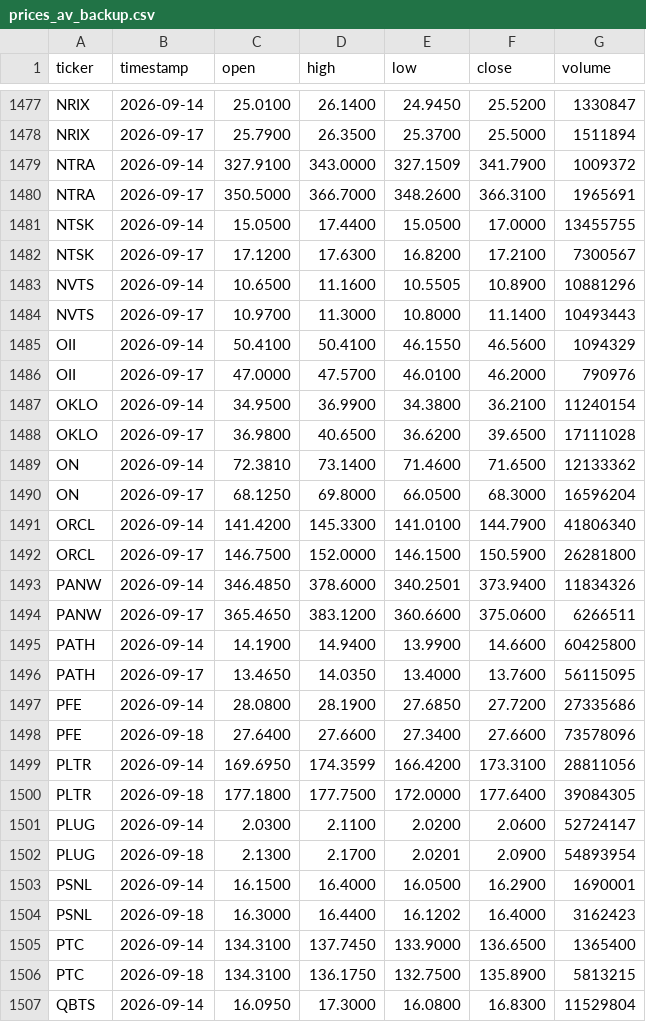
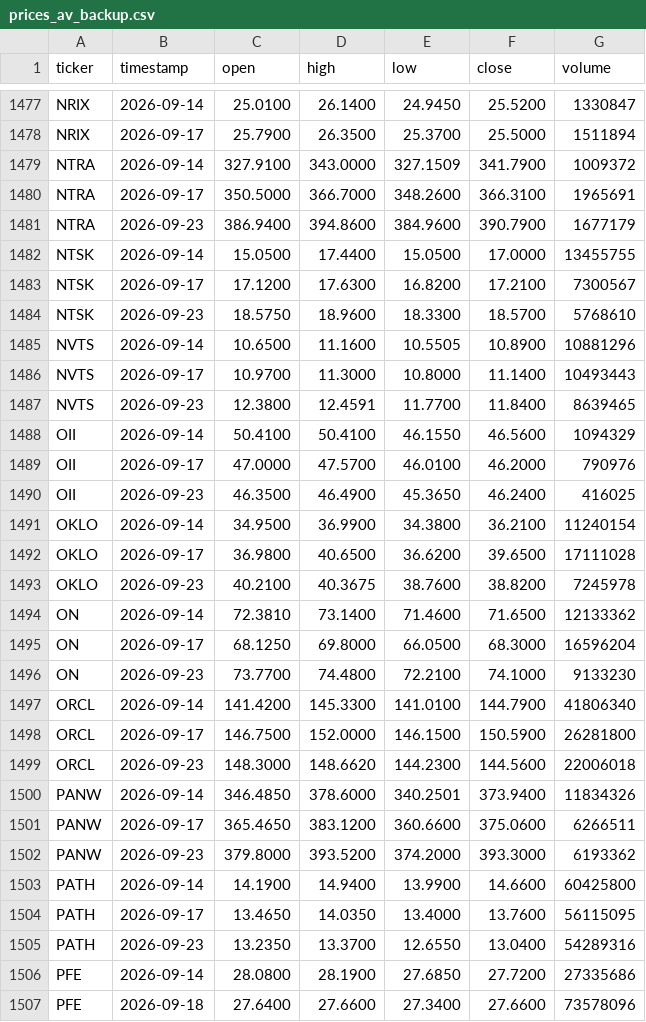
Before and after one commit to shinbuheon-prog/multica-quant-prices, a CSV file: prices_av_backup.csv, drawn as a sheet; only a part is shown, gaps mark what is left out; the shorter side is filled out with more unchanged rows; the diff covers the shown part only.

```diff
--- a/prices_av_backup.csv
+++ b/prices_av_backup.csv
@@ -1480,18 +1480,27 @@ NTRA,2026-09-14,327.9100,343.0000,327.1509,341.7900,1009372
 NTRA,2026-09-17,350.5000,366.7000,348.2600,366.3100,1965691
+NTRA,2026-09-23,386.9400,394.8600,384.9600,390.7900,1677179
 NTSK,2026-09-14,15.0500,17.4400,15.0500,17.0000,13455755
 NTSK,2026-09-17,17.1200,17.6300,16.8200,17.2100,7300567
+NTSK,2026-09-23,18.5750,18.9600,18.3300,18.5700,5768610
 NVTS,2026-09-14,10.6500,11.1600,10.5505,10.8900,10881296
 NVTS,2026-09-17,10.9700,11.3000,10.8000,11.1400,10493443
+NVTS,2026-09-23,12.3800,12.4591,11.7700,11.8400,8639465
 OII,2026-09-14,50.4100,50.4100,46.1550,46.5600,1094329
 OII,2026-09-17,47.0000,47.5700,46.0100,46.2000,790976
+OII,2026-09-23,46.3500,46.4900,45.3650,46.2400,416025
 OKLO,2026-09-14,34.9500,36.9900,34.3800,36.2100,11240154
 OKLO,2026-09-17,36.9800,40.6500,36.6200,39.6500,17111028
+OKLO,2026-09-23,40.2100,40.3675,38.7600,38.8200,7245978
 ON,2026-09-14,72.3810,73.1400,71.4600,71.6500,12133362
 ON,2026-09-17,68.1250,69.8000,66.0500,68.3000,16596204
+ON,2026-09-23,73.7700,74.4800,72.2100,74.1000,9133230
 ORCL,2026-09-14,141.4200,145.3300,141.0100,144.7900,41806340
 ORCL,2026-09-17,146.7500,152.0000,146.1500,150.5900,26281800
+ORCL,2026-09-23,148.3000,148.6620,144.2300,144.5600,22006018
 PANW,2026-09-14,346.4850,378.6000,340.2501,373.9400,11834326
 PANW,2026-09-17,365.4650,383.1200,360.6600,375.0600,6266511
+PANW,2026-09-23,379.8000,393.5200,374.2000,393.3000,6193362
 PATH,2026-09-14,14.1900,14.9400,13.9900,14.6600,60425800
 PATH,2026-09-17,13.4650,14.0350,13.4000,13.7600,56115095
+PATH,2026-09-23,13.2350,13.3700,12.6550,13.0400,54289316
 PFE,2026-09-14,28.0800,28.1900,27.6850,27.7200,27335686
```
Also changed, not shown: 11 added rows elsewhere in this file, daily_prices.csv.
